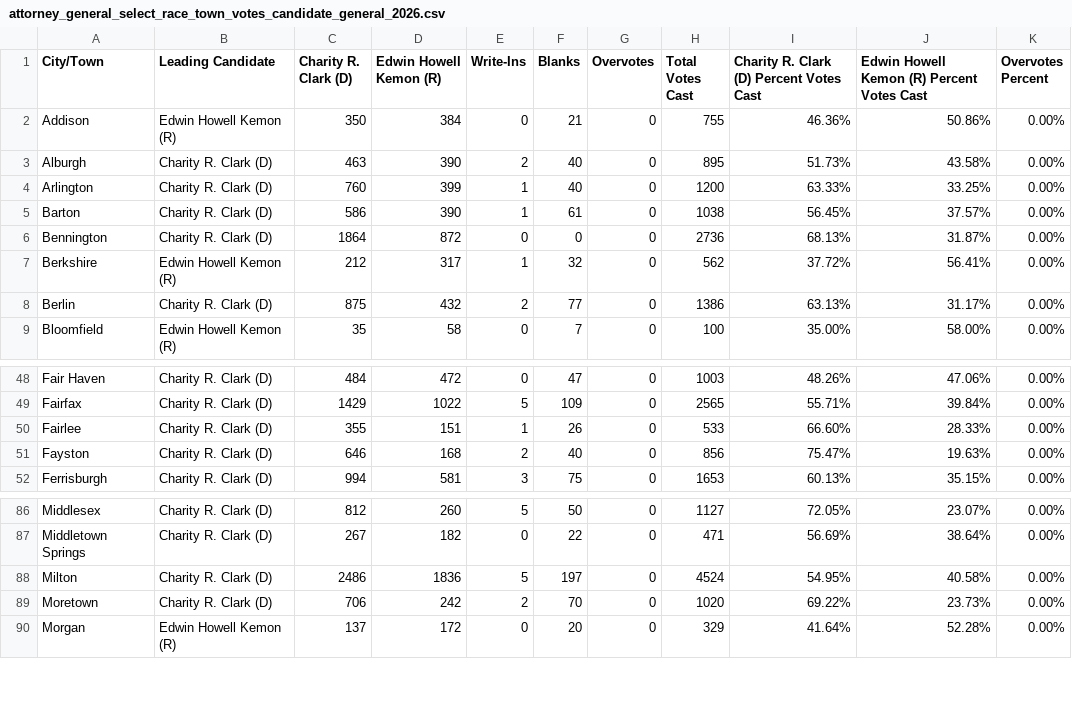
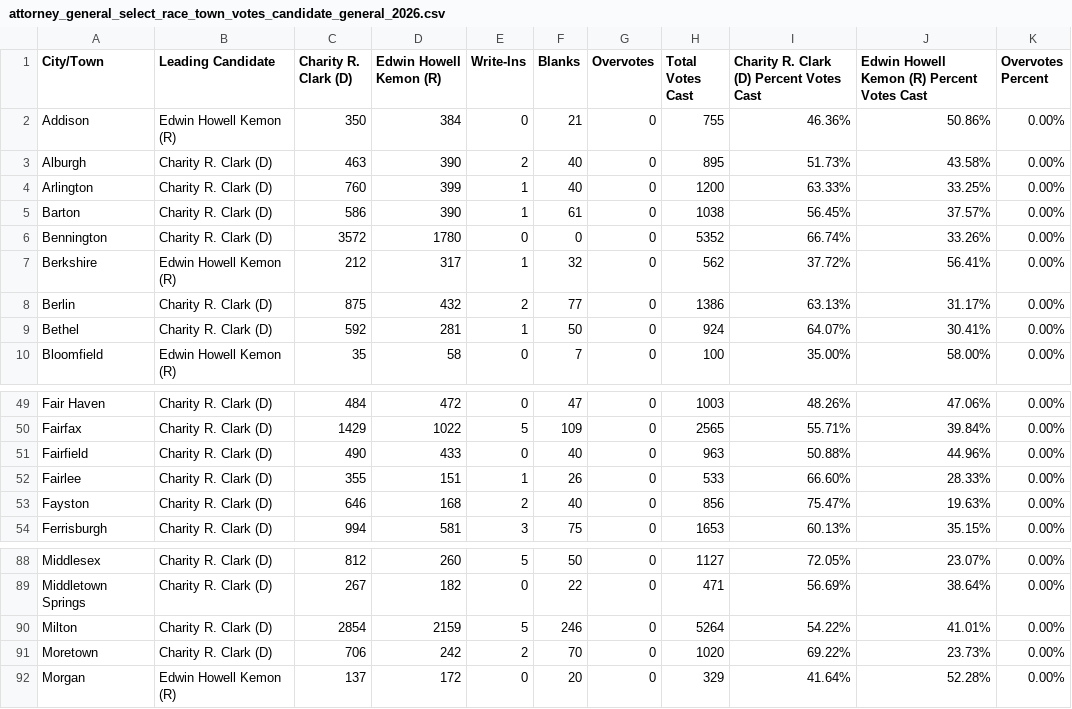
Before and after one commit to jackcary/data, a CSV file: attorney_general_select_race_town_votes_candidate_general_2026.csv, drawn as a sheet; only a part is shown, gaps mark what is left out.

```diff
--- a/attorney_general_select_race_town_votes_candidate_general_2026.csv
+++ b/attorney_general_select_race_town_votes_candidate_general_2026.csv
@@ -5,5 +5,6 @@ Arlington,Charity R. Clark (D),760,399,1,40,0,1200,63.33%,33.25%,0.00%
 Barton,Charity R. Clark (D),586,390,1,61,0,1038,56.45%,37.57%,0.00%
-Bennington,Charity R. Clark (D),1864,872,0,0,0,2736,68.13%,31.87%,0.00%
+Bennington,Charity R. Clark (D),3572,1780,0,0,0,5352,66.74%,33.26%,0.00%
 Berkshire,Edwin Howell Kemon (R),212,317,1,32,0,562,37.72%,56.41%,0.00%
 Berlin,Charity R. Clark (D),875,432,2,77,0,1386,63.13%,31.17%,0.00%
+Bethel,Charity R. Clark (D),592,281,1,50,0,924,64.07%,30.41%,0.00%
 Bloomfield,Edwin Howell Kemon (R),35,58,0,7,0,100,35.00%,58.00%,0.00%
@@ -49,2 +50,3 @@ Fair Haven,Charity R. Clark (D),484,472,0,47,0,1003,48.26%,47.06%,0.00%
 Fairfax,Charity R. Clark (D),1429,1022,5,109,0,2565,55.71%,39.84%,0.00%
+Fairfield,Charity R. Clark (D),490,433,0,40,0,963,50.88%,44.96%,0.00%
 Fairlee,Charity R. Clark (D),355,151,1,26,0,533,66.60%,28.33%,0.00%
@@ -87,3 +89,3 @@ Middlesex,Charity R. Clark (D),812,260,5,50,0,1127,72.05%,23.07%,0.00%
 Middletown Springs,Charity R. Clark (D),267,182,0,22,0,471,56.69%,38.64%,0.00%
-Milton,Charity R. Clark (D),2486,1836,5,197,0,4524,54.95%,40.58%,0.00%
+Milton,Charity R. Clark (D),2854,2159,5,246,0,5264,54.22%,41.01%,0.00%
 Moretown,Charity R. Clark (D),706,242,2,70,0,1020,69.22%,23.73%,0.00%
```
Also changed, not shown: gov_select_race_town_votes_candidate_general_2026.csv, lt_gov_select_race_town_votes_candidate_general_2026.csv, 27 other files.
